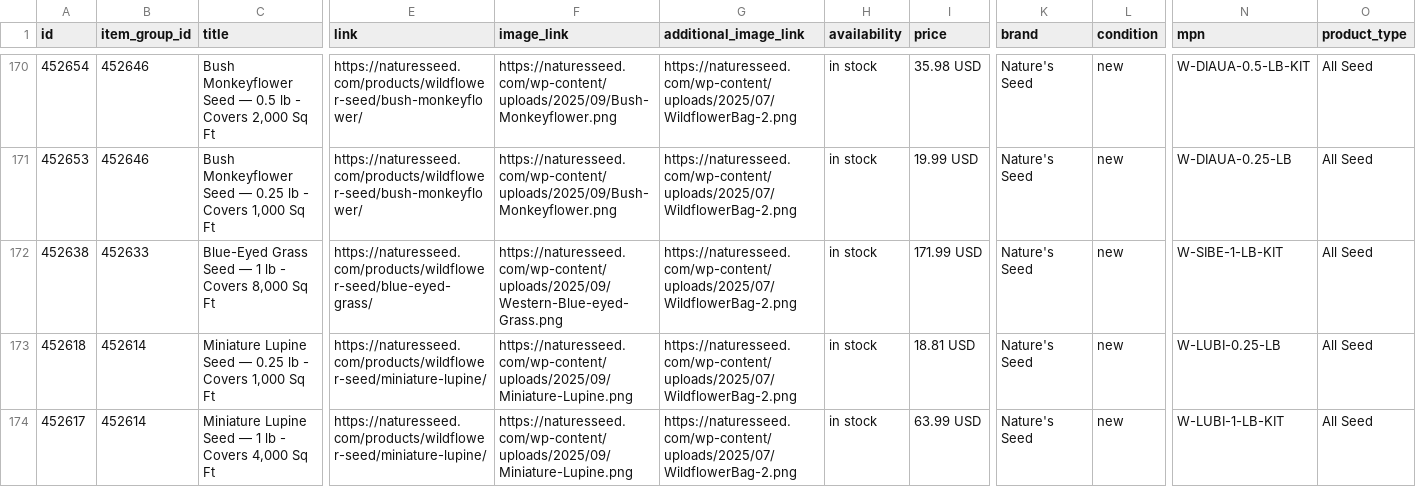
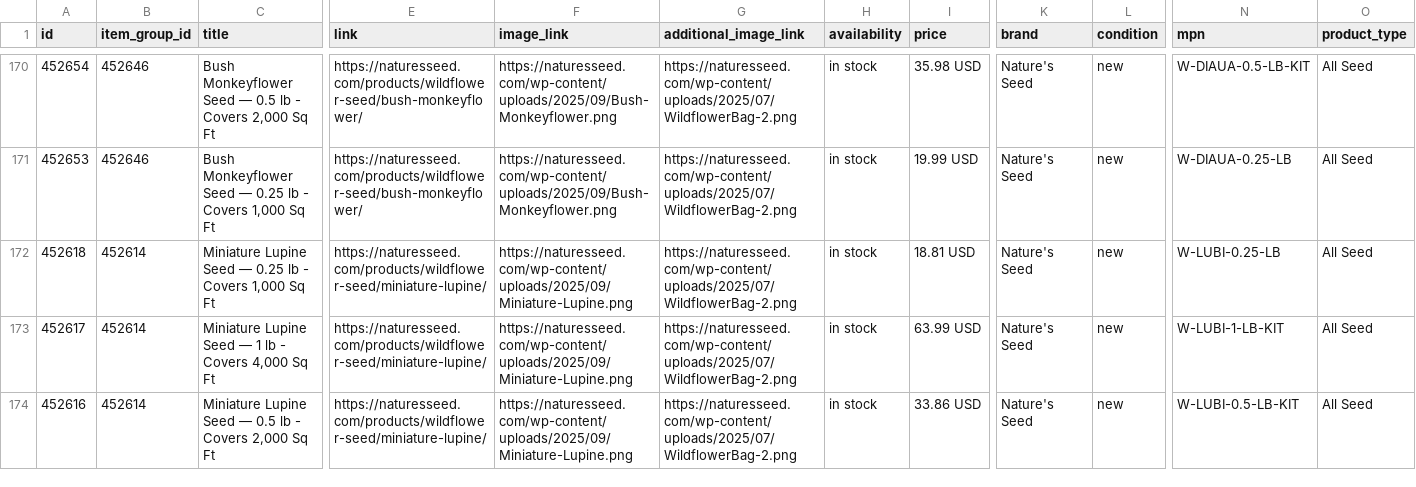
Before and after one commit to GabeNaturesSeed/nature-seed-data, a TSV file: docs/reddit-catalog/reddit_catalog.tsv, drawn as a sheet; only a part is shown, gaps mark what is left out; the shorter side is filled out with more unchanged rows; rows hold the shown columns only; the diff names each change by its address in the sheet, - before the commit and + after, or states it on an @@ line.

```diff
--- a/docs/reddit-catalog/reddit_catalog.tsv
+++ b/docs/reddit-catalog/reddit_catalog.tsv
-row 172: 452638 | 452633 | Blue-Eyed Grass Seed — 1 lb - Covers 8,000 Sq Ft | https://naturesseed.com/products/wildflower-seed/blue-eyed-grass/ | https://naturesseed.com/wp-content/uploads/2025/09/Western-Blue-eyed-Grass.png | https://naturesseed.com/wp-content/uploads/2025/07/WildflowerBag-2.png | in stock | 171.99 USD | Nature's Seed | new | W-SIBE-1-LB-KIT | All Seed
```
Also changed, not shown: 1 other file.
